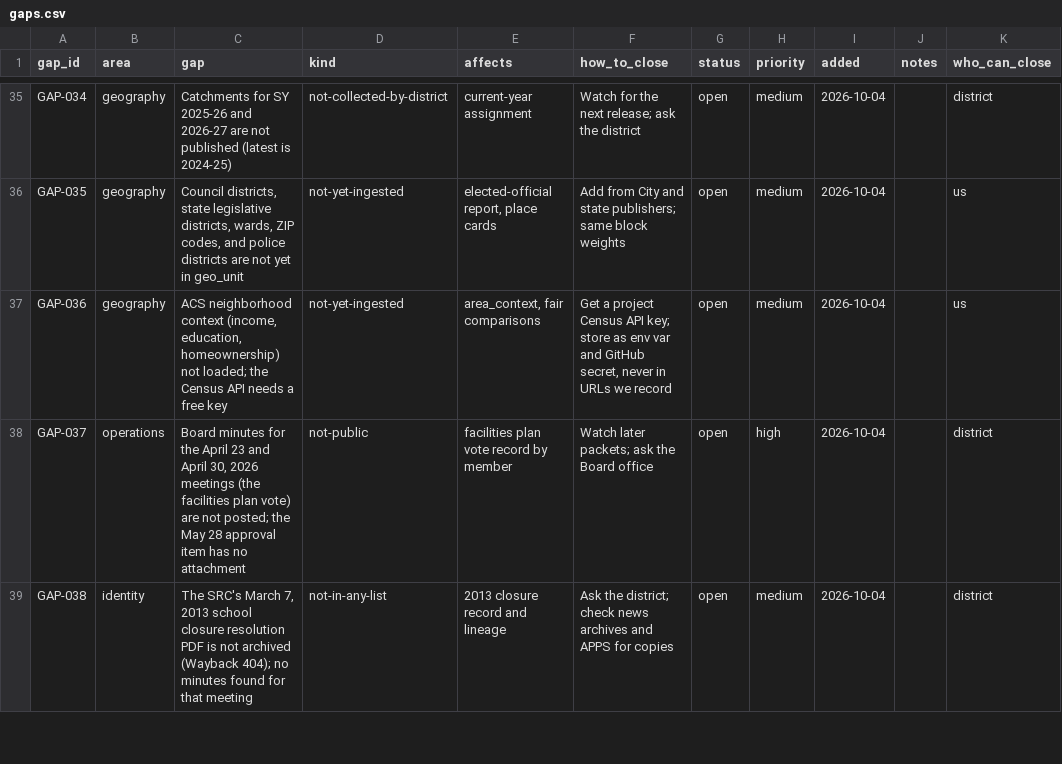
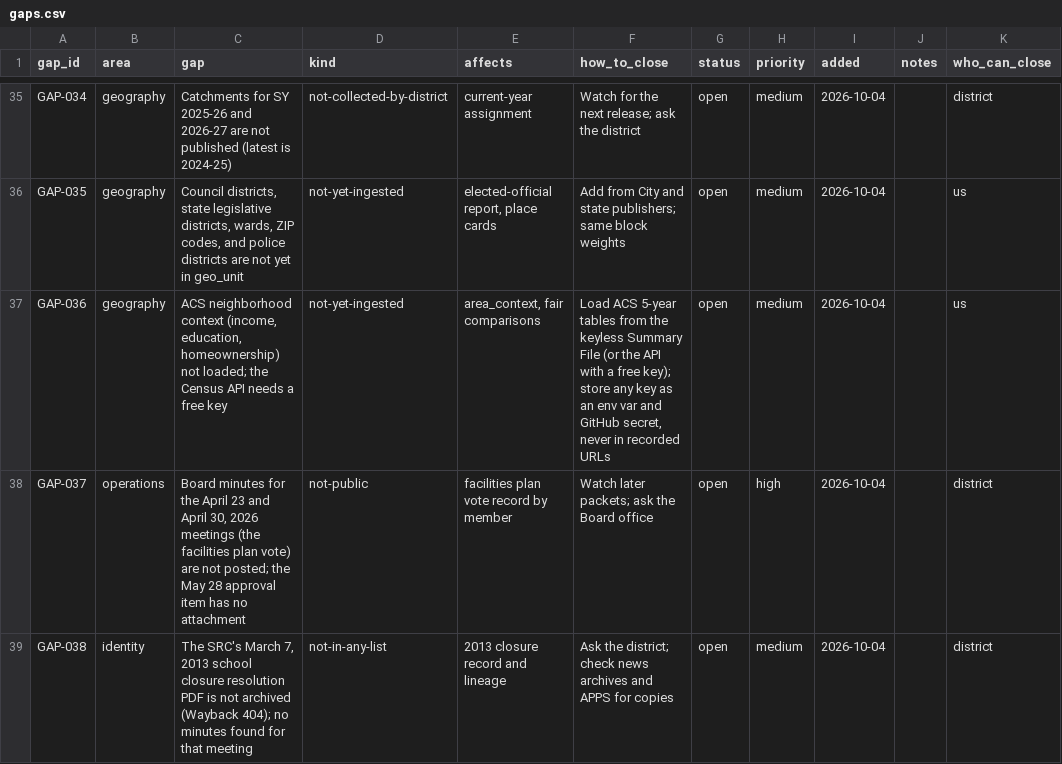
Before and after one commit to jongeeting/philly-school-data-explorer, a CSV file: sources/gaps.csv, drawn as a sheet; only a part is shown, gaps mark what is left out; the diff covers the shown part only; the diff names each change by its address in the sheet, - before the commit and + after, or states it on an @@ line.

```diff
--- a/sources/gaps.csv
+++ b/sources/gaps.csv
-F37 (how_to_close): Get a project Census API key; store as env var and GitHub secret, never in URLs we record
+F37 (how_to_close): Load ACS 5-year tables from the keyless Summary File (or the API with a free key); store any key as an env var and GitHub secret, never in recorded URLs
```
Also changed, not shown: 1 added row elsewhere in this file, registry/measures.csv, 6 other files.
